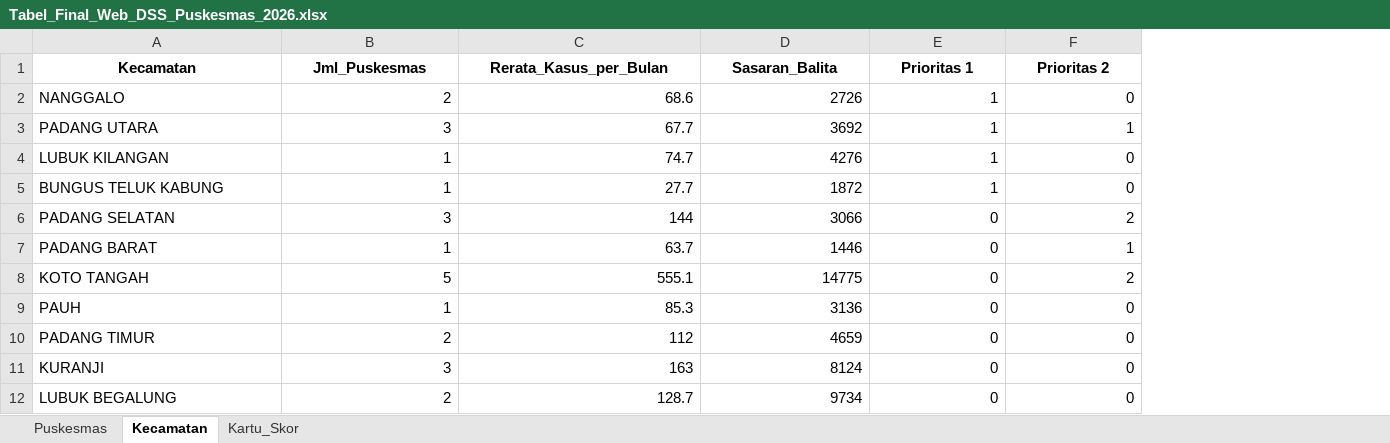
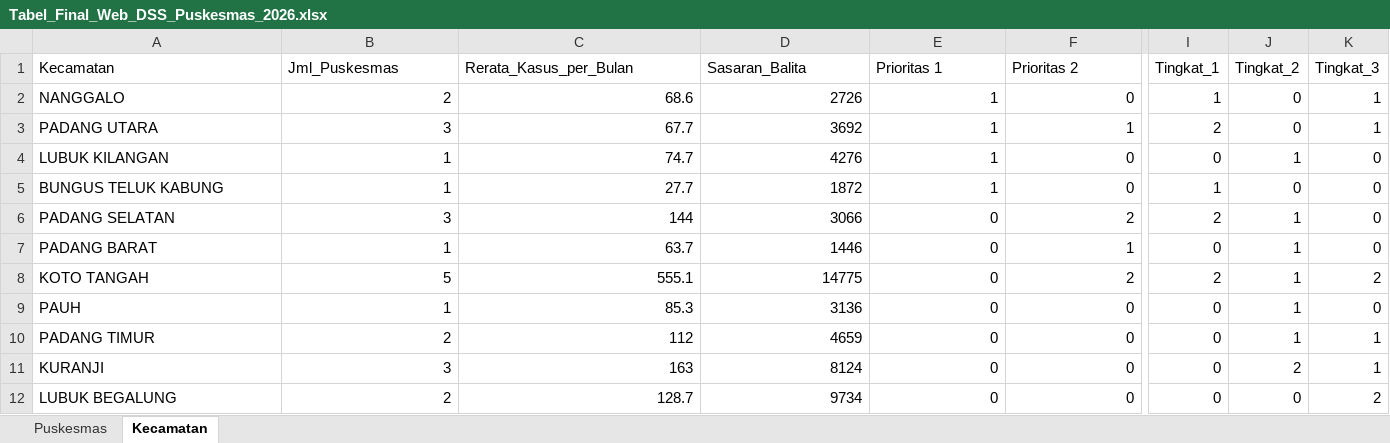
Before and after one commit to aqilahigenea/TB-ML, an Excel workbook: data/Tabel_Final_Web_DSS_Puskesmas_2026.xlsx, sheet Kecamatan, drawn as a sheet; only a part is shown, gaps mark what is left out; values as stored, in another font and other column widths than the file's, no borders; the diff covers the shown part only; the diff names each change by its address in the sheet, - before the commit and + after, or states it on an @@ line.

```diff
--- a/data/Tabel_Final_Web_DSS_Puskesmas_2026.xlsx (sheet Kecamatan)
+++ b/data/Tabel_Final_Web_DSS_Puskesmas_2026.xlsx (sheet Kecamatan)
-sheet tab: Kartu_Skor
+column I (Tingkat_1), rows 2-12: 1 | 2 | 0 | 1 | 2 | 0 | 2 | 0 | 0 | 0 | 0
+column J (Tingkat_2), rows 2-12: 0 | 0 | 1 | 0 | 1 | 1 | 1 | 1 | 1 | 2 | 0
+column K (Tingkat_3), rows 2-12: 1 | 1 | 0 | 0 | 0 | 0 | 2 | 0 | 1 | 1 | 2
@@ A1:F1 bold: on → off, alignment: center → left @@
```
Also changed, not shown: cell formats elsewhere in this sheet, sheet Puskesmas, 9 other files.
